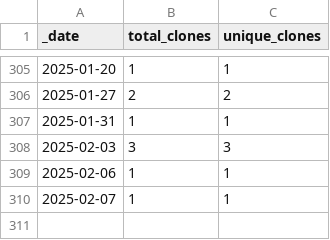
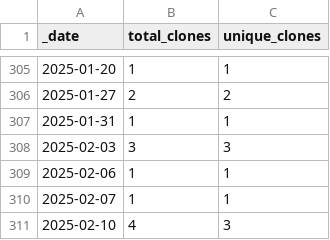
Before and after one commit to opentecr/opentecr-schema, a CSV file: traffic/clones.csv, drawn as a sheet; only a part is shown, gaps mark what is left out; the diff names each change by its address in the sheet, - before the commit and + after, or states it on an @@ line.

Commit message:
GitHub traffic

```diff
--- a/traffic/clones.csv
+++ b/traffic/clones.csv
+row 311: 2025-02-10 | 4 | 3
```
Also changed, not shown: 1 other file.
